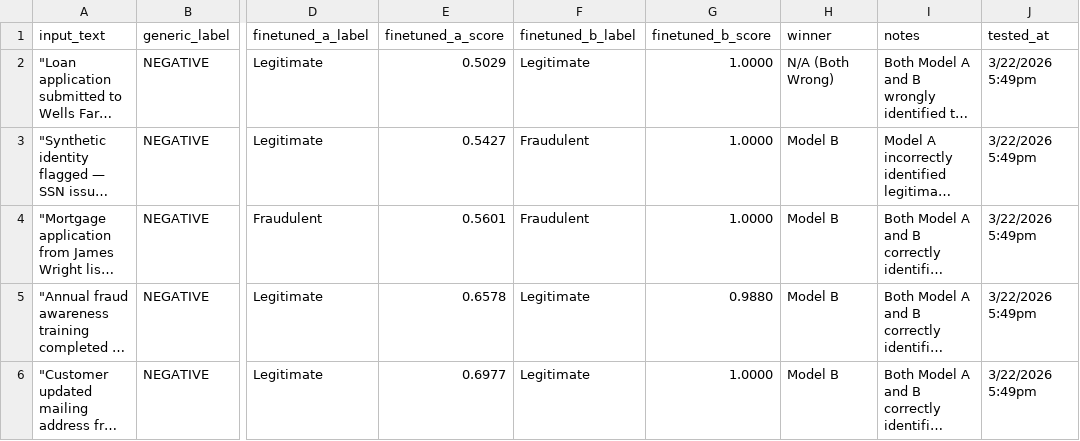
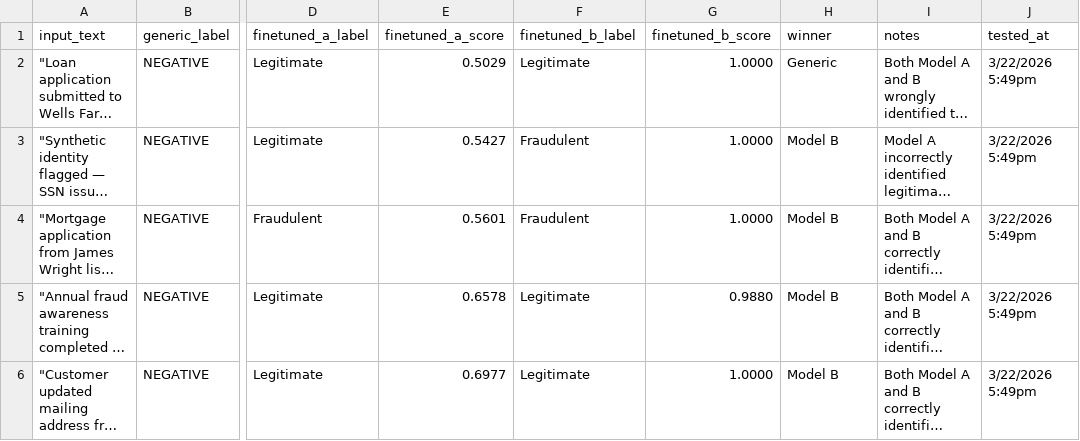
Before and after one commit to jhsklover/experiental-learning-technology-and-ai, a CSV file: week-05-automl-training/results/comparison-table.csv, drawn as a sheet; only a part is shown, gaps mark what is left out; long unchanged cells end in …; the diff names each change by its address in the sheet, - before the commit and + after, or states it on an @@ line.

Commit message:
Update comparison-table.csv

```diff
--- a/week-05-automl-training/results/comparison-table.csv
+++ b/week-05-automl-training/results/comparison-table.csv
-H2 (winner): N/A (Both Wrong)
+H2 (winner): Generic
```
